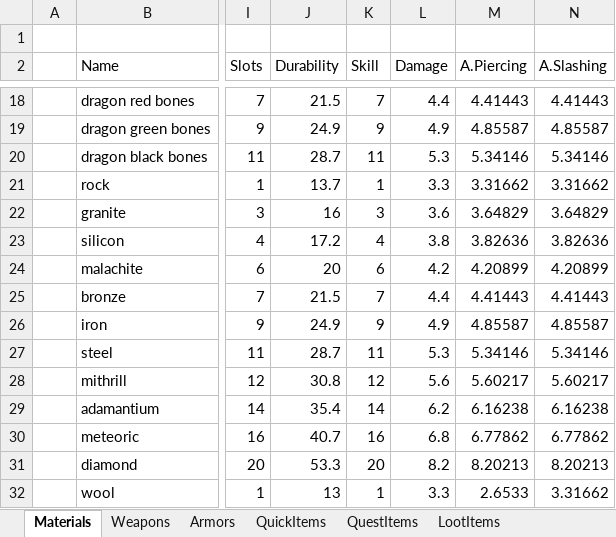
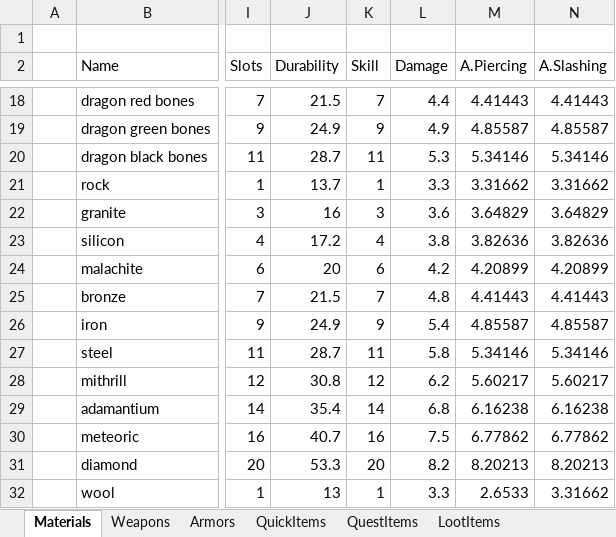
Before and after one commit to Kyr4l/ei-universal-mod, an Excel workbook: resources/xlsx/databaselmp.xlsx, sheet Materials, drawn as a sheet; only a part is shown, gaps mark what is left out; values as stored, in another font and other column widths than the file's, no borders; the diff names each change by its address in the sheet, - before the commit and + after, or states it on an @@ line.

```diff
--- a/resources/xlsx/databaselmp.xlsx (sheet Materials)
+++ b/resources/xlsx/databaselmp.xlsx (sheet Materials)
-L25 (Damage): 4.4
+L25 (Damage): 4.8
-L26 (Damage): 4.9
+L26 (Damage): 5.4
-L27 (Damage): 5.3
+L27 (Damage): 5.8
-L28 (Damage): 5.6
+L28 (Damage): 6.2
-L29 (Damage): 6.2
+L29 (Damage): 6.8
-L30 (Damage): 6.8
+L30 (Damage): 7.5
```
Also changed, not shown: resources/faster-xpandloot-databaselmp.xlsx, 2 other files.
